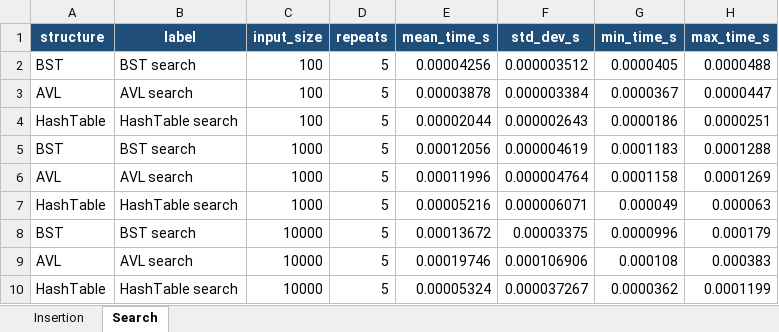
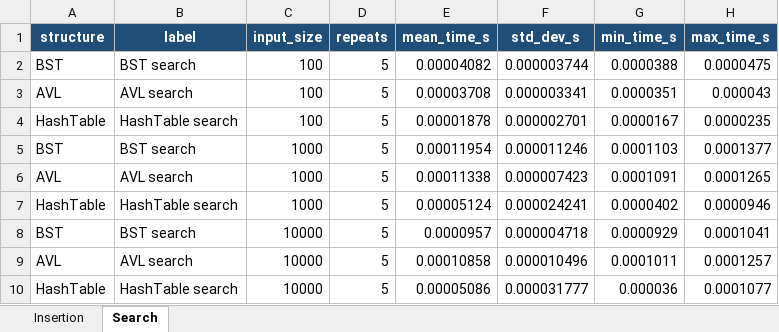
Before and after one commit to bhawanabhatt-web/Advanced_Algorithms_Coursework, an Excel workbook: results/excel/task1_benchmark.xlsx, sheet Search, drawn as a sheet; values as stored, in another font and other column widths than the file's, no borders; the diff names each change by its address in the sheet, - before the commit and + after, or states it on an @@ line.

Commit message:
Binary search tree testing done.

```diff
--- a/results/excel/task1_benchmark.xlsx (sheet Search)
+++ b/results/excel/task1_benchmark.xlsx (sheet Search)
-E2 (mean_time_s): 0.00004256
+E2 (mean_time_s): 0.00004082
-F2 (std_dev_s): 0.000003512
+F2 (std_dev_s): 0.000003744
-G2 (min_time_s): 0.0000405
+G2 (min_time_s): 0.0000388
-H2 (max_time_s): 0.0000488
+H2 (max_time_s): 0.0000475
-E3 (mean_time_s): 0.00003878
+E3 (mean_time_s): 0.00003708
-F3 (std_dev_s): 0.000003384
+F3 (std_dev_s): 0.000003341
-G3 (min_time_s): 0.0000367
+G3 (min_time_s): 0.0000351
-H3 (max_time_s): 0.0000447
+H3 (max_time_s): 0.000043
-E4 (mean_time_s): 0.00002044
+E4 (mean_time_s): 0.00001878
-F4 (std_dev_s): 0.000002643
+F4 (std_dev_s): 0.000002701
-G4 (min_time_s): 0.0000186
+G4 (min_time_s): 0.0000167
-H4 (max_time_s): 0.0000251
+H4 (max_time_s): 0.0000235
-E5 (mean_time_s): 0.00012056
+E5 (mean_time_s): 0.00011954
-F5 (std_dev_s): 0.000004619
+F5 (std_dev_s): 0.000011246
-G5 (min_time_s): 0.0001183
+G5 (min_time_s): 0.0001103
-H5 (max_time_s): 0.0001288
+H5 (max_time_s): 0.0001377
-E6 (mean_time_s): 0.00011996
+E6 (mean_time_s): 0.00011338
-F6 (std_dev_s): 0.000004764
+F6 (std_dev_s): 0.000007423
-G6 (min_time_s): 0.0001158
+G6 (min_time_s): 0.0001091
-H6 (max_time_s): 0.0001269
+H6 (max_time_s): 0.0001265
-E7 (mean_time_s): 0.00005216
+E7 (mean_time_s): 0.00005124
-F7 (std_dev_s): 0.000006071
+F7 (std_dev_s): 0.000024241
-G7 (min_time_s): 0.000049
+G7 (min_time_s): 0.0000402
-H7 (max_time_s): 0.000063
+H7 (max_time_s): 0.0000946
-E8 (mean_time_s): 0.00013672
+E8 (mean_time_s): 0.0000957
-F8 (std_dev_s): 0.00003375
+F8 (std_dev_s): 0.000004718
-G8 (min_time_s): 0.0000996
+G8 (min_time_s): 0.0000929
-H8 (max_time_s): 0.000179
+H8 (max_time_s): 0.0001041
-E9 (mean_time_s): 0.00019746
+E9 (mean_time_s): 0.00010858
-F9 (std_dev_s): 0.000106906
+F9 (std_dev_s): 0.000010496
-G9 (min_time_s): 0.000108
+G9 (min_time_s): 0.0001011
-H9 (max_time_s): 0.000383
+H9 (max_time_s): 0.0001257
-E10 (mean_time_s): 0.00005324
+E10 (mean_time_s): 0.00005086
-F10 (std_dev_s): 0.000037267
+F10 (std_dev_s): 0.000031777
-G10 (min_time_s): 0.0000362
+G10 (min_time_s): 0.000036
-H10 (max_time_s): 0.0001199
+H10 (max_time_s): 0.0001077
```
Also changed, not shown: sheet Insertion, 7 other files.
